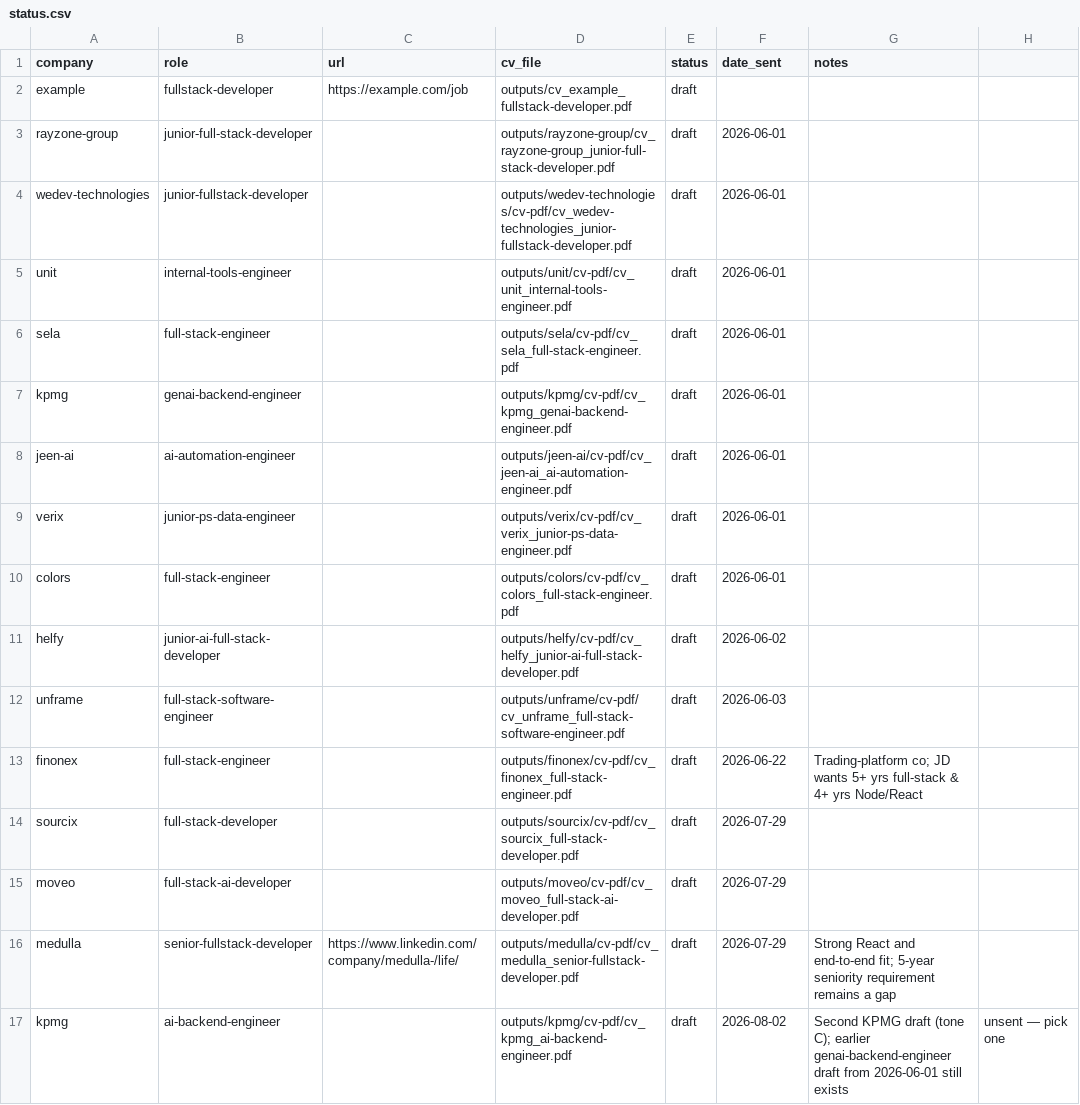
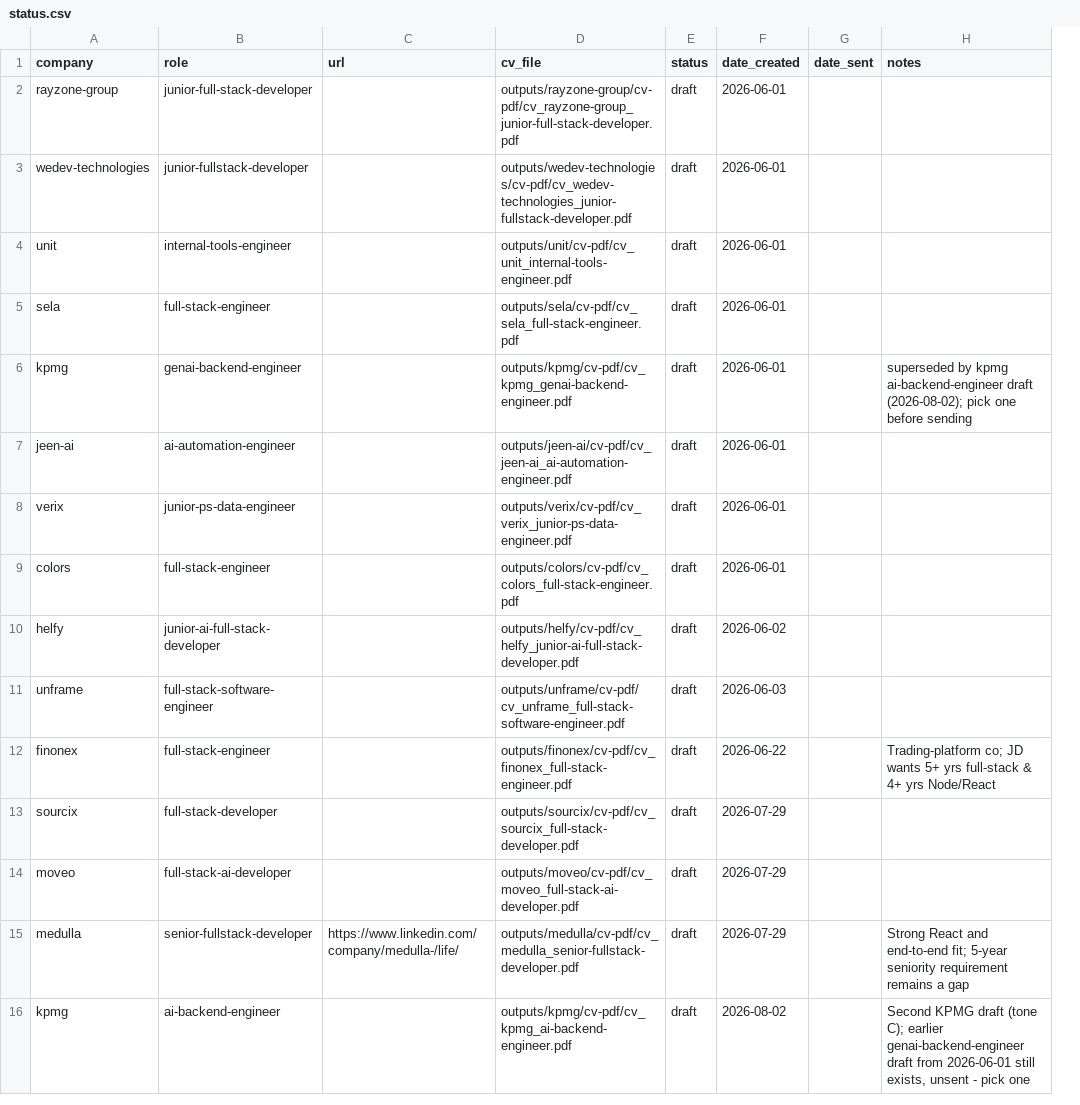
Before and after one commit to matanmalka1/full_stack_resume, a CSV file: jobs/status.csv, drawn as a sheet; removed rows and columns are numbered as before the commit, all else as after; the diff names each change by its address in the sheet, - before the commit and + after, or states it on an @@ line.

```diff
--- a/jobs/status.csv
+++ b/jobs/status.csv
+column G (date_sent), empty
-column H, row 17: unsent — pick one
-F1: date_sent
+F1: date_created
-row 2: example | fullstack-developer | https://example.com/job | outputs/cv_example_fullstack-developer.pdf | draft
-D2 (cv_file): outputs/rayzone-group/cv_rayzone-group_junior-full-stack-developer.pdf
+D2 (cv_file): outputs/rayzone-group/cv-pdf/cv_rayzone-group_junior-full-stack-developer.pdf
-H6 (notes): (empty)
+H6 (notes): superseded by kpmg ai-backend-engineer draft (2026-08-02); pick one before sending
-H16 (notes): …2026-06-01 still exists
+H16 (notes): …2026-06-01 still exists, unsent - pick one
```
Also changed, not shown: 3 other files.
